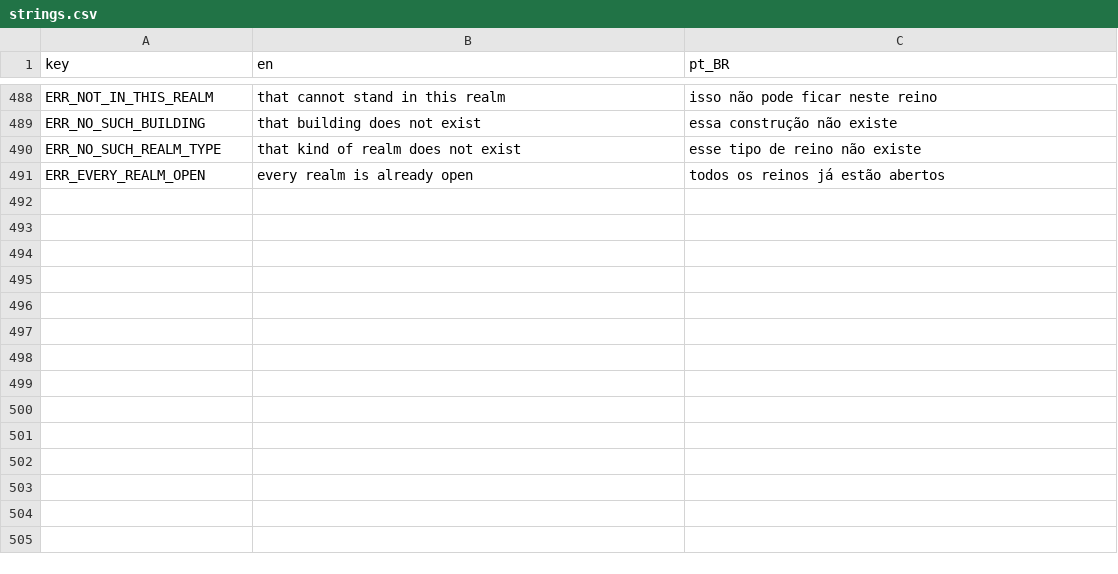
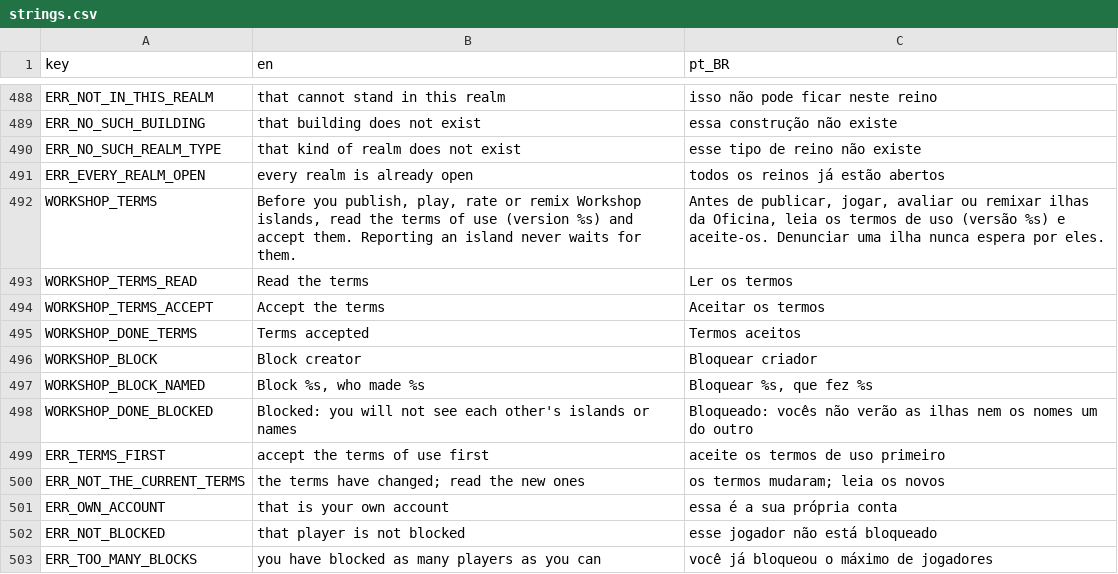
Before and after one commit to Fbba7/Ruleborn, a CSV file: client/i18n/strings.csv, drawn as a sheet; only a part is shown, gaps mark what is left out; the diff names each change by its address in the sheet, - before the commit and + after, or states it on an @@ line.

```diff
--- a/client/i18n/strings.csv
+++ b/client/i18n/strings.csv
+row 492: WORKSHOP_TERMS | Before you publish, play, rate or remix Workshop islands, read the terms of use (version %s) and accept them. Reporting an island never waits for them. | Antes de publicar, jogar, avaliar ou remixar ilhas da Oficina, leia os termos de uso (versão %s) e aceite-os. Denunciar uma ilha nunca espera por eles.
+row 493: WORKSHOP_TERMS_READ | Read the terms | Ler os termos
+row 494: WORKSHOP_TERMS_ACCEPT | Accept the terms | Aceitar os termos
+row 495: WORKSHOP_DONE_TERMS | Terms accepted | Termos aceitos
+row 496: WORKSHOP_BLOCK | Block creator | Bloquear criador
+row 497: WORKSHOP_BLOCK_NAMED | Block %s, who made %s | Bloquear %s, que fez %s
+row 498: WORKSHOP_DONE_BLOCKED | Blocked: you will not see each other's islands or names | Bloqueado: vocês não verão as ilhas nem os nomes um do outro
+row 499: ERR_TERMS_FIRST | accept the terms of use first | aceite os termos de uso primeiro
+row 500: ERR_NOT_THE_CURRENT_TERMS | the terms have changed; read the new ones | os termos mudaram; leia os novos
+row 501: ERR_OWN_ACCOUNT | that is your own account | essa é a sua própria conta
+row 502: ERR_NOT_BLOCKED | that player is not blocked | esse jogador não está bloqueado
+row 503: ERR_TOO_MANY_BLOCKS | you have blocked as many players as you can | você já bloqueou o máximo de jogadores
```
Also changed, not shown: 33 other files.
